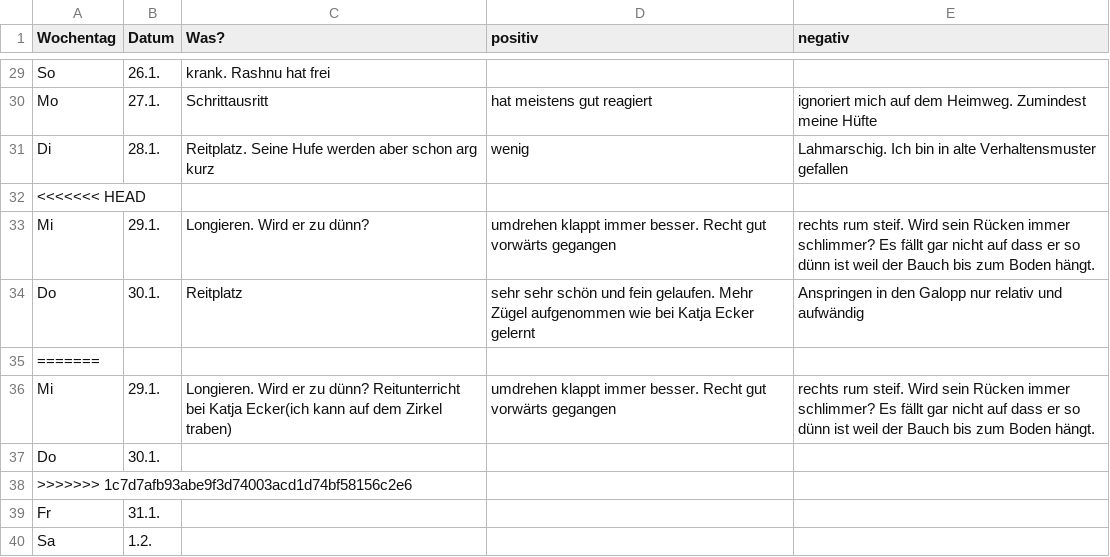
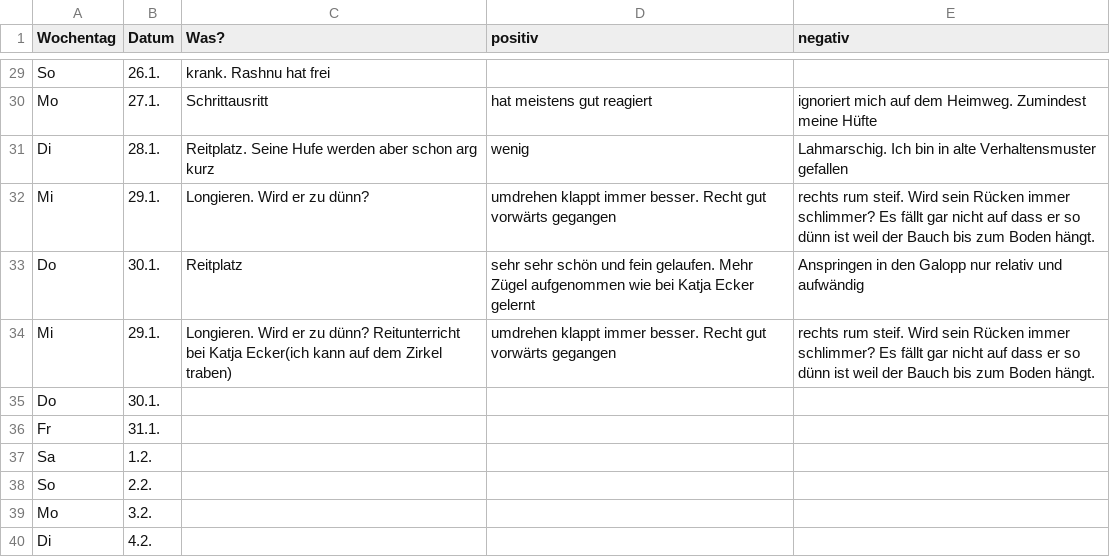
Before and after one commit to Kaschina/Reitunterricht, a CSV file: Kalender.csv, drawn as a sheet; only a part is shown, gaps mark what is left out; the shorter side is filled out with more unchanged rows.

Commit message:
change

```diff
--- a/Kalender.csv
+++ b/Kalender.csv
@@ -31,9 +31,6 @@ Mo,27.1.,Schrittausritt,hat meistens gut reagiert,ignoriert mich auf dem Heimweg
 Di,28.1.,Reitplatz. Seine Hufe werden aber schon arg kurz,wenig,Lahmarschig. Ich bin in alte Verhaltensmuster gefallen
-<<<<<<< HEAD
 Mi,29.1.,Longieren. Wird er zu dünn?,umdrehen klappt immer besser. Recht gut vorwärts gegangen,rechts rum steif. Wird sein Rücken immer schlimmer? Es fällt gar nicht auf dass er so dünn ist weil der Bauch bis zum Boden hängt.
 Do,30.1.,Reitplatz,sehr sehr schön und fein gelaufen. Mehr Zügel aufgenommen wie bei Katja Ecker gelernt,Anspringen in den Galopp nur relativ und aufwändig
-=======
 Mi,29.1.,Longieren. Wird er zu dünn? Reitunterricht bei Katja Ecker(ich kann auf dem Zirkel traben),umdrehen klappt immer besser. Recht gut vorwärts gegangen,rechts rum steif. Wird sein Rücken immer schlimmer? Es fällt gar nicht auf dass er so dünn ist weil der Bauch bis zum Boden hängt.
 Do,30.1., , ,
->>>>>>> 1c7d7afb93abe9f3d74003acd1d74bf58156c2e6
 Fr,31.1., , ,
```
